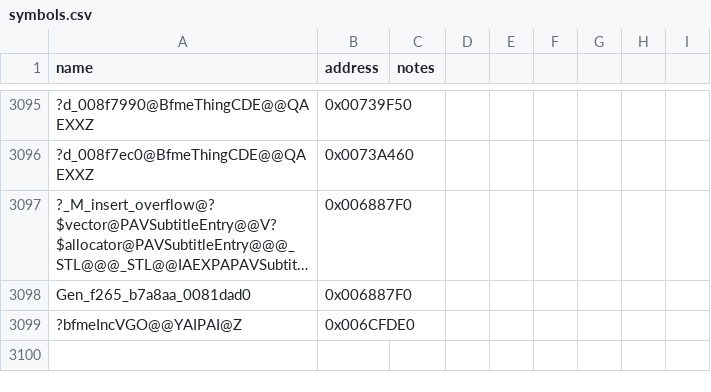
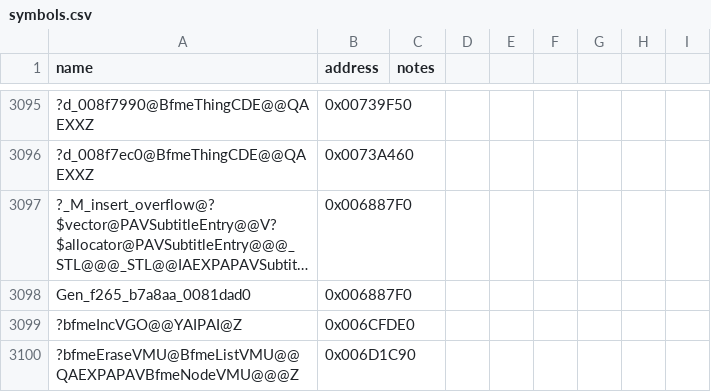
Before and after one commit to NotNBR/Open-BFME-2, a CSV file: reverse/symbols.csv, drawn as a sheet; only a part is shown, gaps mark what is left out; long unchanged cells end in ….

Commit message:
Recover bfmeDrop tracker 52B @0x006D2580 via BFME1 donor; trimmed TU + erase pin

```diff
--- a/reverse/symbols.csv
+++ b/reverse/symbols.csv
@@ -3099 +3099,2 @@ Gen_f265_b7a8aa_0081dad0,0x006887F0
 ?bfmeIncVGO@@YAIPAI@Z,0x006CFDE0
+?bfmeEraseVMU@BfmeListVMU@@QAEXPAPAVBfmeNodeVMU@@@Z,0x006D1C90
```
Also changed, not shown: 3 other files.
